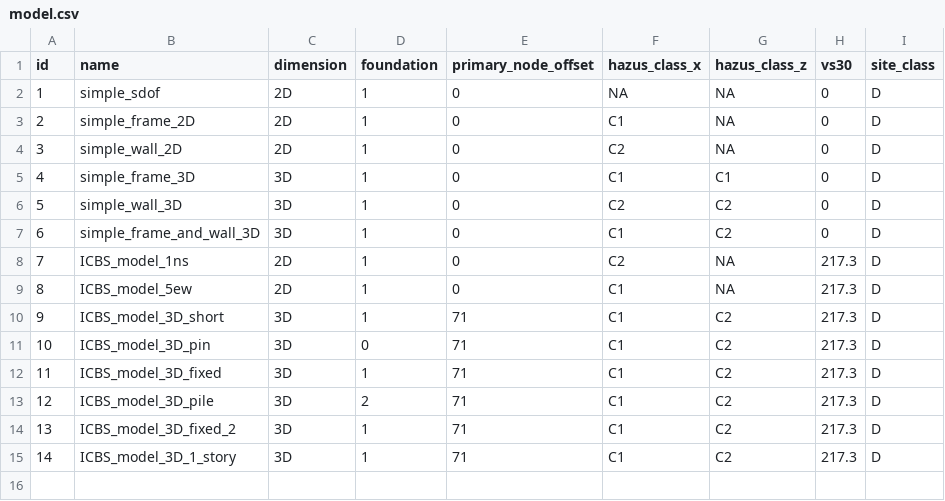
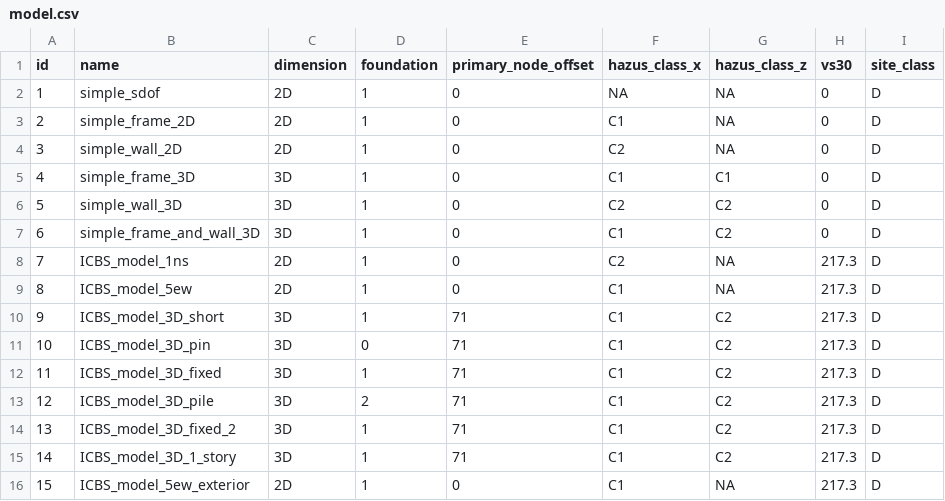
Before and after one commit to dustin-cook/Opensees, a CSV file: inputs/model.csv, drawn as a sheet; the diff names each change by its address in the sheet, - before the commit and + after, or states it on an @@ line.

```diff
--- a/inputs/model.csv
+++ b/inputs/model.csv
+row 16: 15 | ICBS_model_5ew_exterior | 2D | 1 | 0 | C1 | NA | 217.3 | D
```
Also changed, not shown: inputs/models/ICBS_model_3D_fixed_2/additional_elements.csv, inputs/models/ICBS_model_3D_fixed_2/story.csv, 7 other files.
